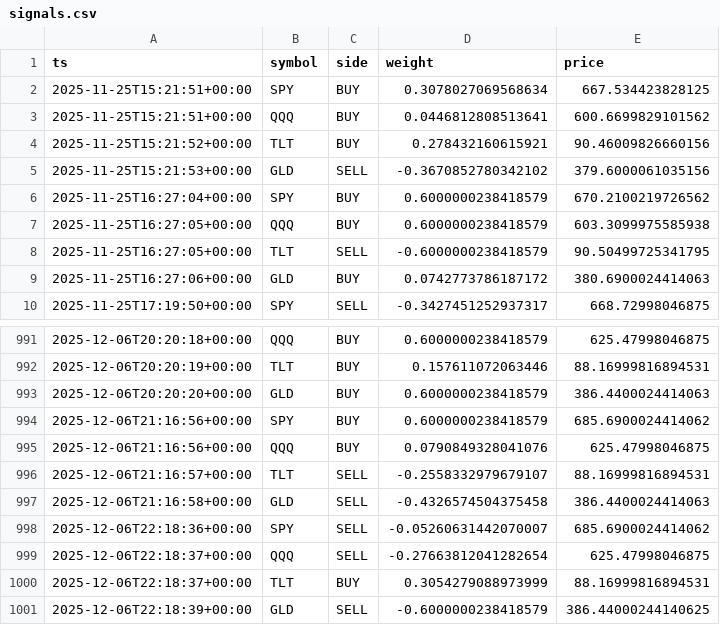
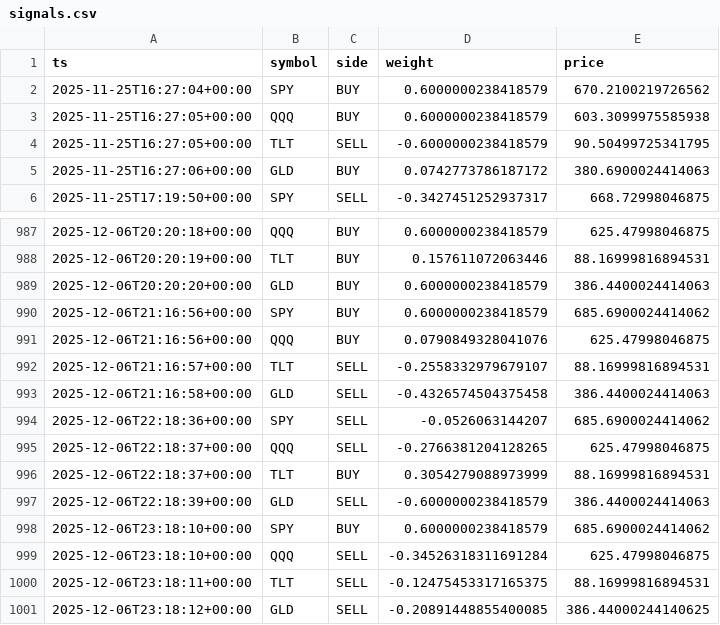
Before and after one commit to u17142927341308/dl-trader, a CSV file: docs/data/signals.csv, drawn as a sheet; only a part is shown, gaps mark what is left out.

```diff
--- a/docs/data/signals.csv
+++ b/docs/data/signals.csv
@@ -1,6 +1,2 @@
 ts,symbol,side,weight,price
-2025-11-25T15:21:51+00:00,SPY,BUY,0.3078027069568634,667.534423828125
-2025-11-25T15:21:51+00:00,QQQ,BUY,0.0446812808513641,600.6699829101562
-2025-11-25T15:21:52+00:00,TLT,BUY,0.278432160615921,90.46009826660156
-2025-11-25T15:21:53+00:00,GLD,SELL,-0.3670852780342102,379.6000061035156
 2025-11-25T16:27:04+00:00,SPY,BUY,0.6000000238418579,670.2100219726562
@@ -997,5 +993,9 @@ ts,symbol,side,weight,price
 2025-12-06T21:16:58+00:00,GLD,SELL,-0.4326574504375458,386.4400024414063
-2025-12-06T22:18:36+00:00,SPY,SELL,-0.05260631442070007,685.6900024414062
-2025-12-06T22:18:37+00:00,QQQ,SELL,-0.27663812041282654,625.47998046875
+2025-12-06T22:18:36+00:00,SPY,SELL,-0.0526063144207,685.6900024414062
+2025-12-06T22:18:37+00:00,QQQ,SELL,-0.2766381204128265,625.47998046875
 2025-12-06T22:18:37+00:00,TLT,BUY,0.3054279088973999,88.16999816894531
-2025-12-06T22:18:39+00:00,GLD,SELL,-0.6000000238418579,386.44000244140625
+2025-12-06T22:18:39+00:00,GLD,SELL,-0.6000000238418579,386.4400024414063
+2025-12-06T23:18:10+00:00,SPY,BUY,0.6000000238418579,685.6900024414062
+2025-12-06T23:18:10+00:00,QQQ,SELL,-0.34526318311691284,625.47998046875
+2025-12-06T23:18:11+00:00,TLT,SELL,-0.12475453317165375,88.16999816894531
+2025-12-06T23:18:12+00:00,GLD,SELL,-0.20891448855400085,386.44000244140625
```
Also changed, not shown: 1 other file.
